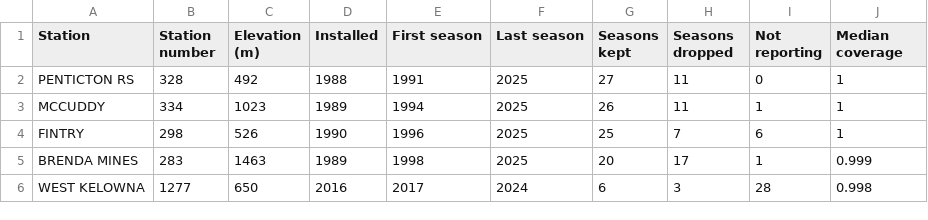
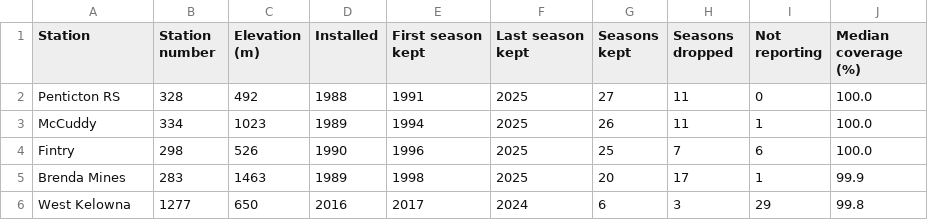
Before and after one commit to seamusrobertmurphy/forest-fire-index-trends, a CSV file: 03.outputs/tables/tbl-stations.csv, drawn as a sheet.

```diff
--- a/03.outputs/tables/tbl-stations.csv
+++ b/03.outputs/tables/tbl-stations.csv
@@ -1,6 +1,6 @@
-"Station","Station number","Elevation (m)","Installed","First season","Last season","Seasons kept","Seasons dropped","Not reporting","Median coverage"
-"PENTICTON RS",328,492,"1988","1991","2025",27,11,0,1
-"MCCUDDY",334,1023,"1989","1994","2025",26,11,1,1
-"FINTRY",298,526,"1990","1996","2025",25,7,6,1
-"BRENDA MINES",283,1463,"1989","1998","2025",20,17,1,0.999
-"WEST KELOWNA",1277,650,"2016","2017","2024",6,3,28,0.998
+"Station","Station number","Elevation (m)","Installed","First season kept","Last season kept","Seasons kept","Seasons dropped","Not reporting","Median coverage (%)"
+"Penticton RS","328",492,"1988","1991","2025",27,11,0,"100.0"
+"McCuddy","334",1023,"1989","1994","2025",26,11,1,"100.0"
+"Fintry","298",526,"1990","1996","2025",25,7,6,"100.0"
+"Brenda Mines","283",1463,"1989","1998","2025",20,17,1,"99.9"
+"West Kelowna","1277",650,"2016","2017","2024",6,3,29,"99.8"
```
Also changed, not shown: 02.inputs/derived/literature-cited.csv, 02.inputs/derived/literature-quotation-verification.csv, 44 other files.
